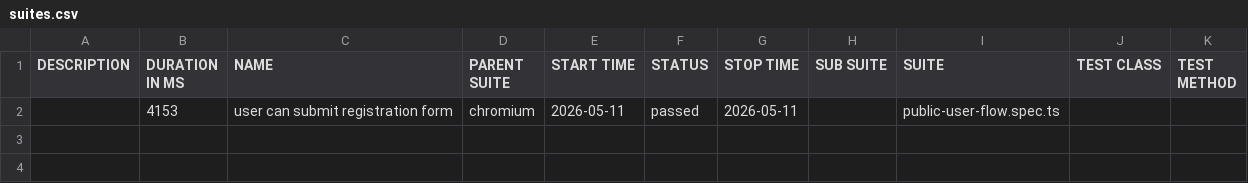
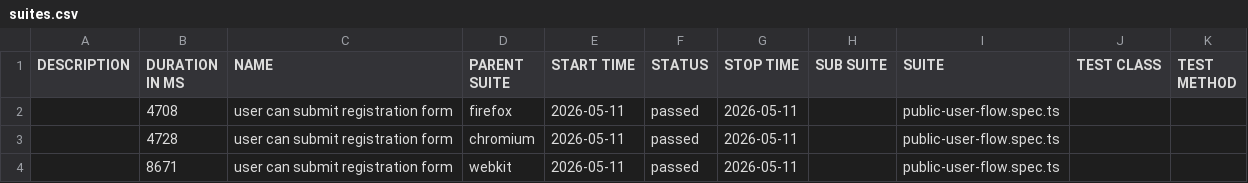
Before and after one commit to PashaDnipro-WS/Playwright, a CSV file: data/suites.csv, drawn as a sheet.

```diff
--- a/data/suites.csv
+++ b/data/suites.csv
@@ -1,2 +1,4 @@
 "DESCRIPTION","DURATION IN MS","NAME","PARENT SUITE","START TIME","STATUS","STOP TIME","SUB SUITE","SUITE","TEST CLASS","TEST METHOD"
-"","4153","user can submit registration form","chromium","2026-05-11","passed","2026-05-11","","public-user-flow.spec.ts","",""
+"","4708","user can submit registration form","firefox","2026-05-11","passed","2026-05-11","","public-user-flow.spec.ts","",""
+"","4728","user can submit registration form","chromium","2026-05-11","passed","2026-05-11","","public-user-flow.spec.ts","",""
+"","8671","user can submit registration form","webkit","2026-05-11","passed","2026-05-11","","public-user-flow.spec.ts","",""
```
Also changed, not shown: 27 other files.
